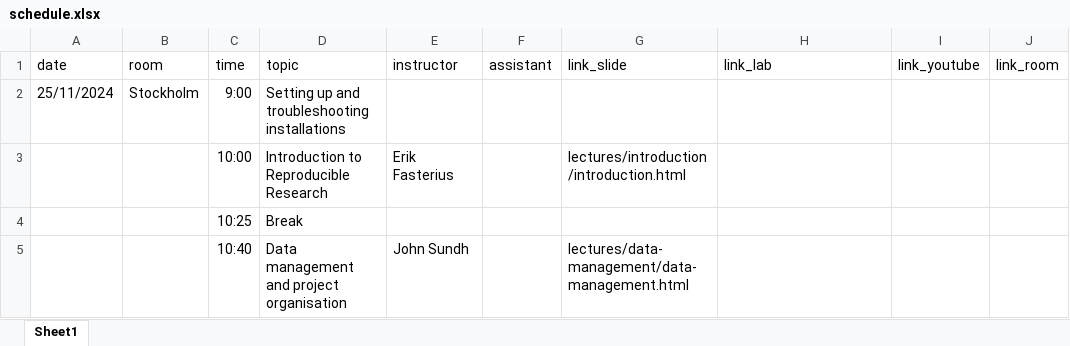
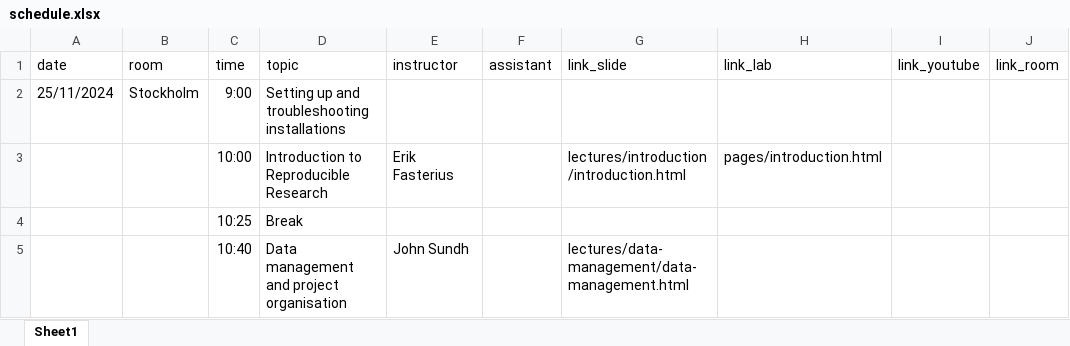
Before and after one commit to NBISweden/workshop-reproducible-research, an Excel workbook: schedule.xlsx, sheet Sheet1, drawn as a sheet; only a part is shown; values as stored, in another font and other column widths than the file's, no borders; the diff names each change by its address in the sheet, - before the commit and + after, or states it on an @@ line.

Commit message:
Add missing introduction link in schedule

```diff
--- a/schedule.xlsx (sheet Sheet1)
+++ b/schedule.xlsx (sheet Sheet1)
-H3 (link_lab): (empty)
+H3 (link_lab): pages/introduction.html
```
